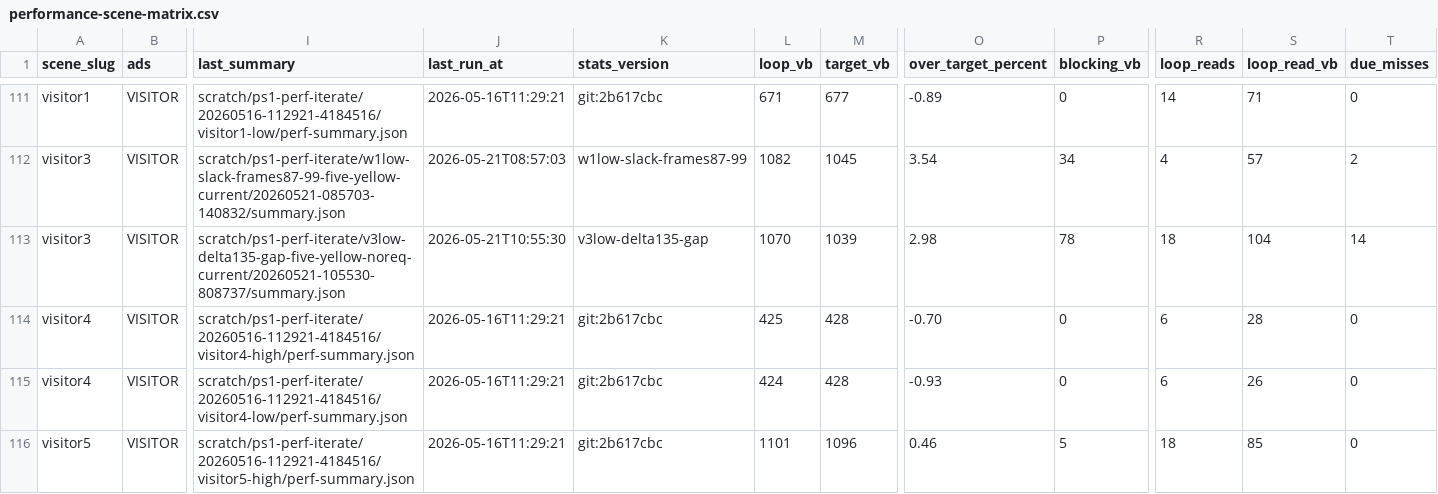
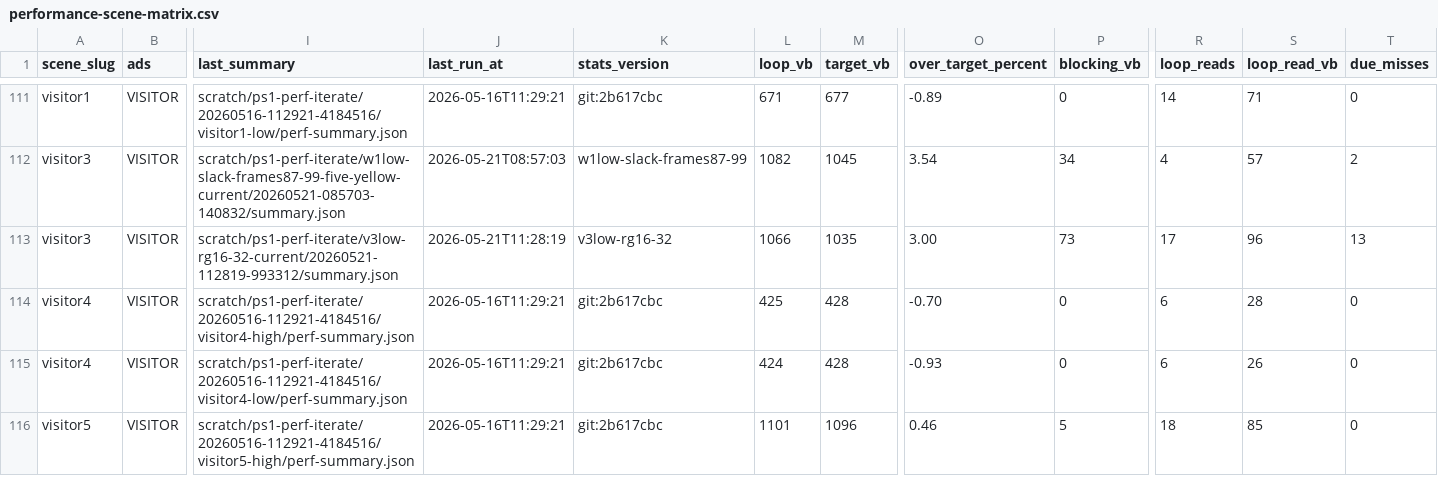
Before and after one commit to huntergdavis/johnny-castaway-ps1, a CSV file: docs/ps1/performance-scene-matrix.csv, drawn as a sheet; only a part is shown, gaps mark what is left out; the diff names each change by its address in the sheet, - before the commit and + after, or states it on an @@ line.

```diff
--- a/docs/ps1/performance-scene-matrix.csv
+++ b/docs/ps1/performance-scene-matrix.csv
-I113 (last_summary): scratch/ps1-perf-iterate/v3low-delta135-gap-five-yellow-noreq-current/20260521-105530-808737/summary.json
+I113 (last_summary): scratch/ps1-perf-iterate/v3low-rg16-32-current/20260521-112819-993312/summary.json
-J113 (last_run_at): 2026-05-21T10:55:30
+J113 (last_run_at): 2026-05-21T11:28:19
-K113 (stats_version): v3low-delta135-gap
+K113 (stats_version): v3low-rg16-32
-L113 (loop_vb): 1070
+L113 (loop_vb): 1066
-M113 (target_vb): 1039
+M113 (target_vb): 1035
-O113 (over_target_percent): 2.98
+O113 (over_target_percent): 3.00
-P113 (blocking_vb): 78
+P113 (blocking_vb): 73
-R113 (loop_reads): 18
+R113 (loop_reads): 17
-S113 (loop_read_vb): 104
+S113 (loop_read_vb): 96
-T113 (due_misses): 14
+T113 (due_misses): 13
```
Also changed, not shown: docs/ps1/performance-read-candidate-matrix.csv, docs/ps1/performance-under-green-attribution.csv, 25 other files.
